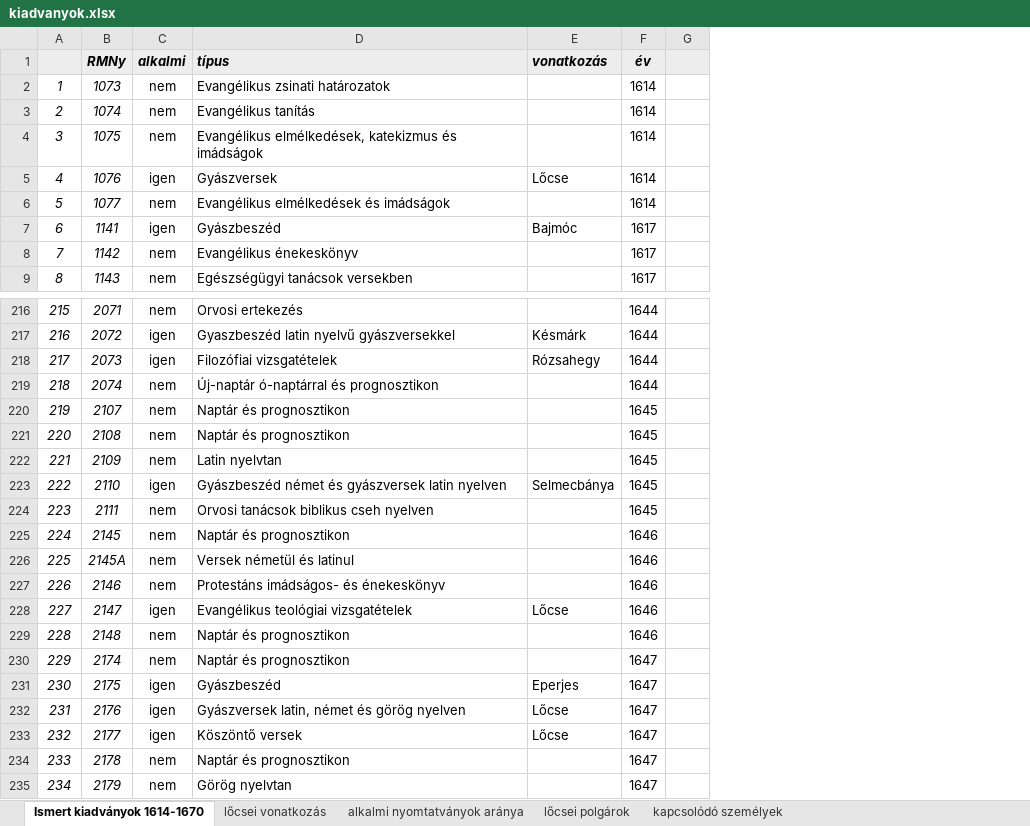
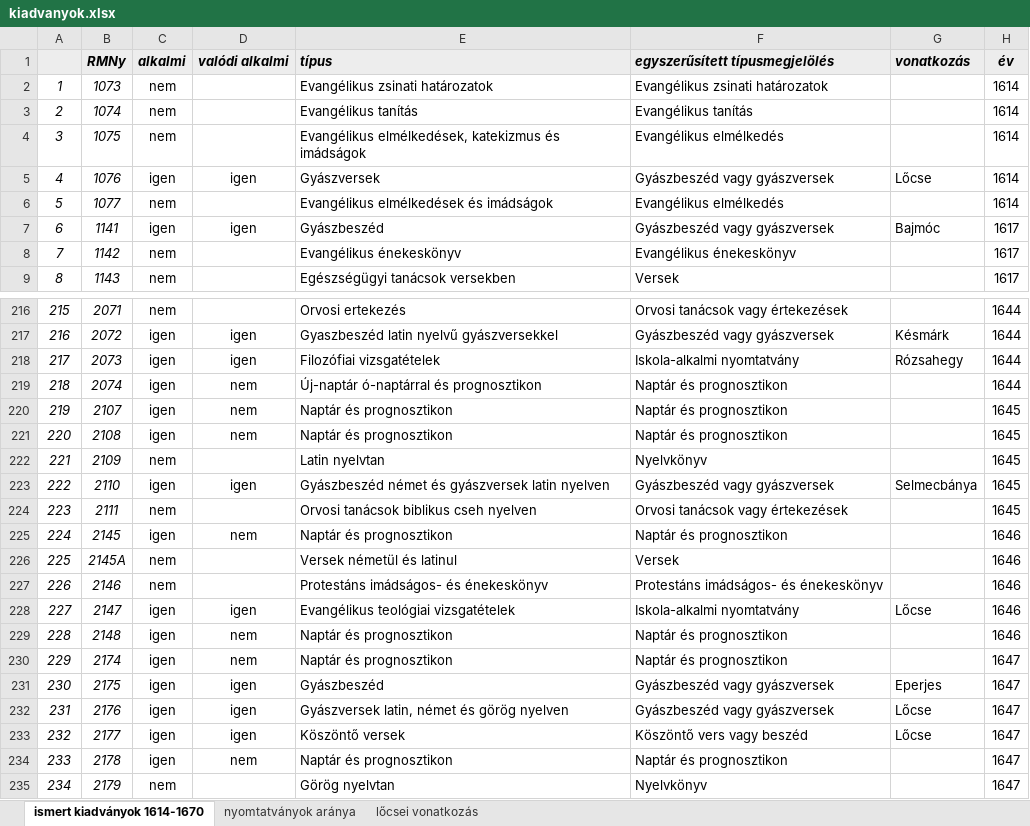
Before and after one commit to kuti-b/zipserbuch, an Excel workbook: notebook/notebook/kiadvanyok.xlsx, sheet ismert kiadványok 1614-1670, drawn as a sheet; only a part is shown, gaps mark what is left out; values as stored, in another font and other column widths than the file's, no borders; removed rows and columns are numbered as before the commit, all else as after; the diff covers the shown part only; the diff names each change by its address in the sheet, - before the commit and + after, or states it on an @@ line.

```diff
--- a/notebook/notebook/kiadvanyok.xlsx (sheet ismert kiadványok 1614-1670)
+++ b/notebook/notebook/kiadvanyok.xlsx (sheet ismert kiadványok 1614-1670)
-sheet tab: Ismert kiadványok 1614-1670
+sheet tab: ismert kiadványok 1614-1670
-sheet tab: alkalmi nyomtatványok aránya
+sheet tab: nyomtatványok aránya
-sheet tab: lőcsei polgárok
-sheet tab: kapcsolódó személyek
@@ sheet tab order changed: ismert kiadványok 1614-1670 | nyomtatványok aránya | lőcsei vonatkozás @@
+column D (valódi alkalmi), rows 5-7: igen |  | igen; rows 217-234: igen | igen | nem | nem | nem |  | igen |  | nem |  |  | igen | nem | nem | igen | igen | igen | nem
+column F (egyszerűsített típusmegjelölés), rows 2-9: Evangélikus zsinati határozatok | Evangélikus tanítás | Evangélikus elmélkedés | Gyászbeszéd vagy gyászversek | Evangélikus elmélkedés | Gyászbeszéd vagy gyászversek | Evangélikus énekeskönyv | Versek; rows 216-235: Orvosi tanácsok vagy értekezések | Gyászbeszéd vagy gyászversek | Iskola-alkalmi nyomtatvány | Naptár és prognosztikon | Naptár és prognosztikon | Naptár és prognosztikon | Nyelvkönyv | Gyászbeszéd vagy gyászversek | Orvosi tanácsok vagy értekezések | Naptár és prognosztikon | Versek | Protestáns imádságos- és énekeskönyv | Iskola-alkalmi nyomtatvány | Naptár és prognosztikon | Naptár és prognosztikon | Gyászbeszéd vagy gyászversek | Gyászbeszéd vagy gyászversek | Köszöntő vers vagy beszéd | Naptár és prognosztikon | Nyelvkönyv
-column G, empty
-C219:C221 (alkalmi): nem
+C219:C221 (alkalmi): igen
-C225 (alkalmi): nem
+C225 (alkalmi): igen
-C229:C230 (alkalmi): nem
+C229:C230 (alkalmi): igen
-C234 (alkalmi): nem
+C234 (alkalmi): igen
```
Also changed, not shown: 122 edited cells elsewhere in this sheet, sheet lőcsei vonatkozás, sheet nyomtatványok aránya, 27 other files.
